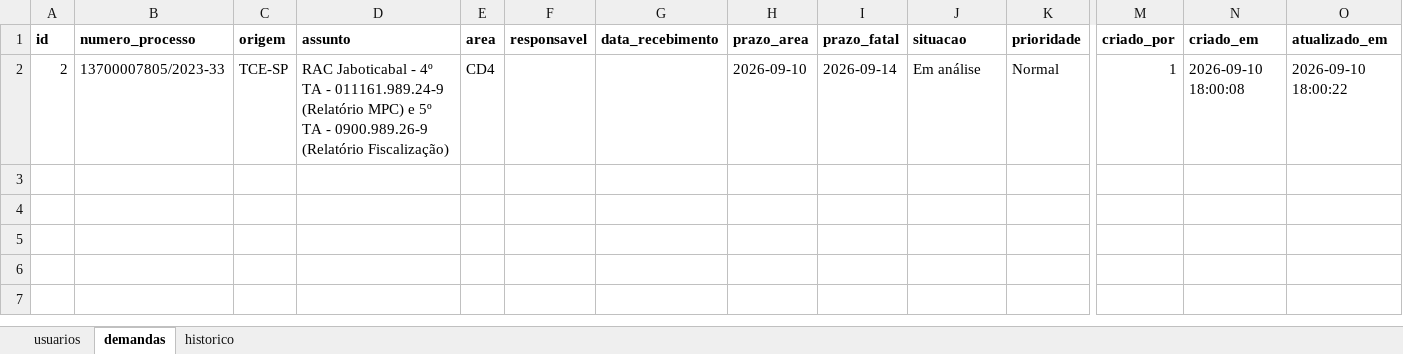
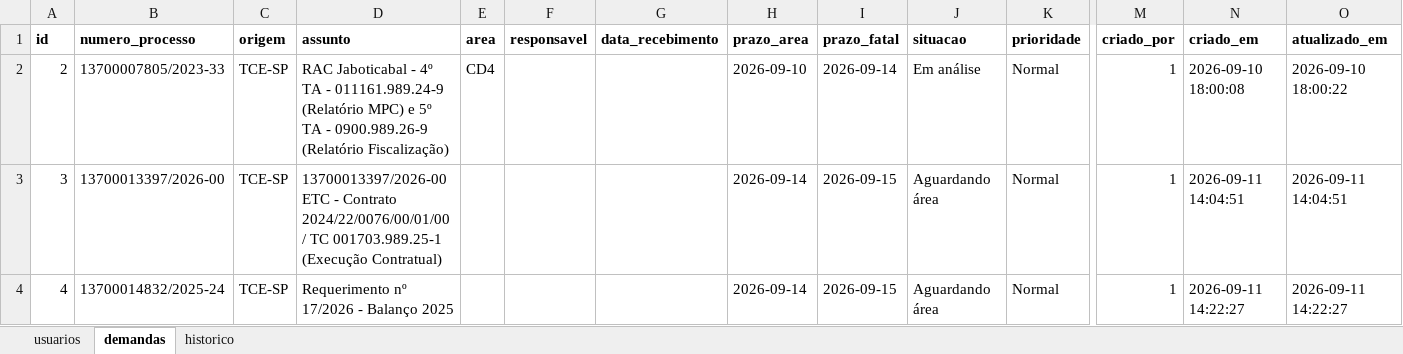
Before and after one commit to abeatrizosilva-blip/Sistema-de-Gest-o-de-Demandas-TCESP-e-AUDESP, an Excel workbook: sp_aguas.xlsx, sheet demandas, drawn as a sheet; only a part is shown, gaps mark what is left out; values as stored, in another font and other column widths than the file's, no borders; rows hold the shown columns only; the diff names each change by its address in the sheet, - before the commit and + after, or states it on an @@ line.

```diff
--- a/sp_aguas.xlsx (sheet demandas)
+++ b/sp_aguas.xlsx (sheet demandas)
+row 3: 3 | 13700013397/2026-00 | TCE-SP | 13700013397/2026-00 ETC - Contrato 2024/22/0076/00/01/00 / TC 001703.989.25-1 (Execução Contratual) |  |  |  | 2026-09-14 | 2026-09-15 | Aguardando área | Normal | 1 | 2026-09-11 14:04:51 | 2026-09-11 14:04:51
+row 4: 4 | 13700014832/2025-24 | TCE-SP | Requerimento nº 17/2026 - Balanço 2025 |  |  |  | 2026-09-14 | 2026-09-15 | Aguardando área | Normal | 1 | 2026-09-11 14:22:27 | 2026-09-11 14:22:27
```
Also changed, not shown: sheet historico, 1 other file.
